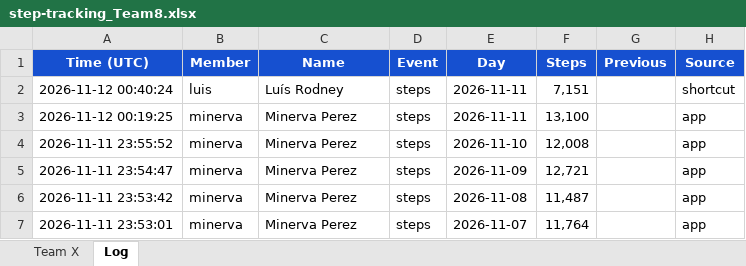
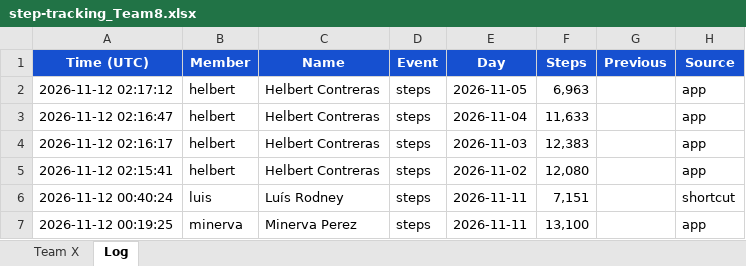
Before and after one commit to eronbfr/Step-Tracking-Challenge, an Excel workbook: step-tracking_Team8.xlsx, sheet Log, drawn as a sheet; only a part is shown; the shorter side is filled out with more unchanged rows; values as stored, in another font and other column widths than the file's, no borders; the diff names each change by its address in the sheet, - before the commit and + after, or states it on an @@ line.

```diff
--- a/step-tracking_Team8.xlsx (sheet Log)
+++ b/step-tracking_Team8.xlsx (sheet Log)
+row 2: 2026-11-12 02:17:12 | helbert | Helbert Contreras | steps | 2026-11-05 | 6,963 |  | app
+row 3: 2026-11-12 02:16:47 | helbert | Helbert Contreras | steps | 2026-11-04 | 11,633 |  | app
+row 4: 2026-11-12 02:16:17 | helbert | Helbert Contreras | steps | 2026-11-03 | 12,383 |  | app
+row 5: 2026-11-12 02:15:41 | helbert | Helbert Contreras | steps | 2026-11-02 | 12,080 |  | app
```
Also changed, not shown: sheet Team X, 2 other files.
